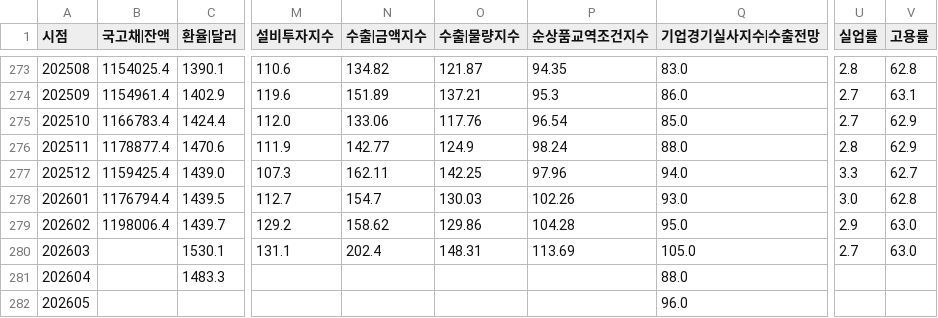
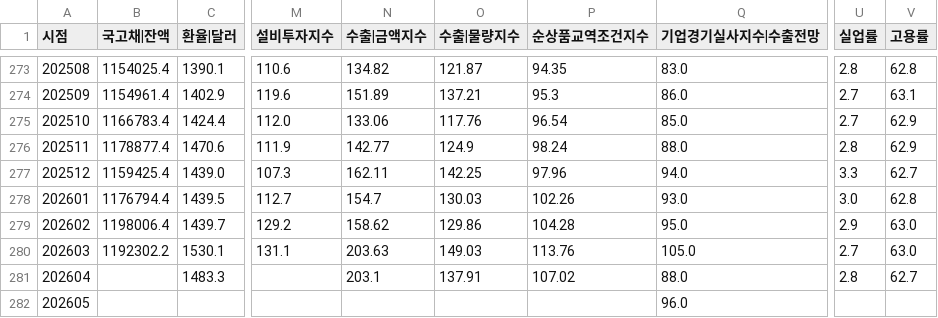
Before and after one commit to pinedance/quant-data-open, a TSV file: output/KR/economy/M/ECOS.tsv, drawn as a sheet; only a part is shown, gaps mark what is left out; the diff names each change by its address in the sheet, - before the commit and + after, or states it on an @@ line.

```diff
--- a/output/KR/economy/M/ECOS.tsv
+++ b/output/KR/economy/M/ECOS.tsv
-B280 (국고채|잔액): (empty)
+B280 (국고채|잔액): 1192302.2
-N280 (수출|금액지수): 202.4
+N280 (수출|금액지수): 203.63
-O280 (수출|물량지수): 148.31
+O280 (수출|물량지수): 149.03
-P280 (순상품교역조건지수): 113.69
+P280 (순상품교역조건지수): 113.76
-N281 (수출|금액지수): (empty)
+N281 (수출|금액지수): 203.1
-O281 (수출|물량지수): (empty)
+O281 (수출|물량지수): 137.91
-P281 (순상품교역조건지수): (empty)
+P281 (순상품교역조건지수): 107.02
-U281 (실업률): (empty)
+U281 (실업률): 2.8
-V281 (고용률): (empty)
+V281 (고용률): 62.7
```
